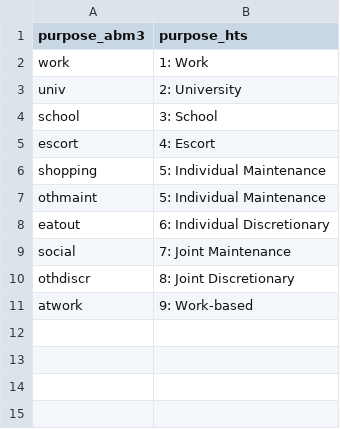
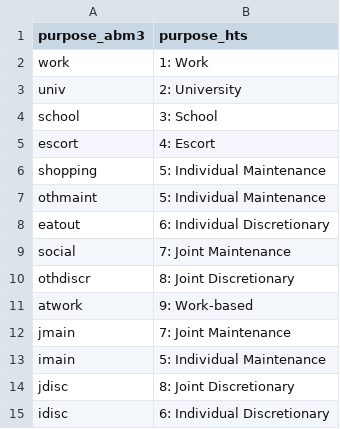
Before and after one commit to SANDAG/calibviz-pipeline, a CSV file: dbt/seeds/resident/purpose_mapping.csv, drawn as a sheet.

Commit message:
Updated sources and mapping for new sources

```diff
--- a/dbt/seeds/resident/purpose_mapping.csv
+++ b/dbt/seeds/resident/purpose_mapping.csv
@@ -11 +11,5 @@ othdiscr,8: Joint Discretionary
 atwork,9: Work-based
+jmain,7: Joint Maintenance
+imain,5: Individual Maintenance
+jdisc,8: Joint Discretionary
+idisc,6: Individual Discretionary
```
Also changed, not shown: 2 other files.
